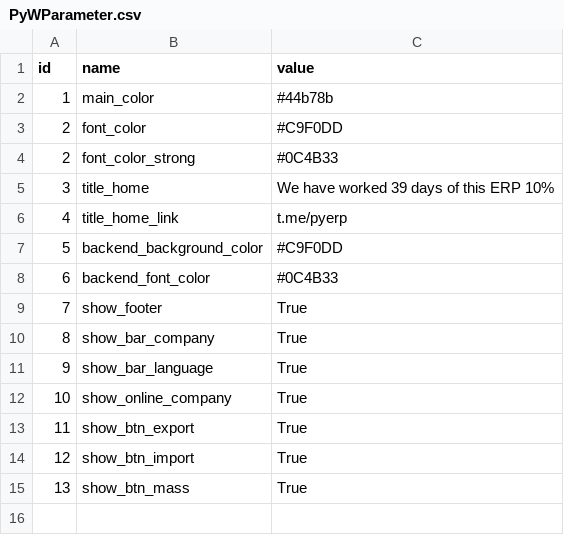
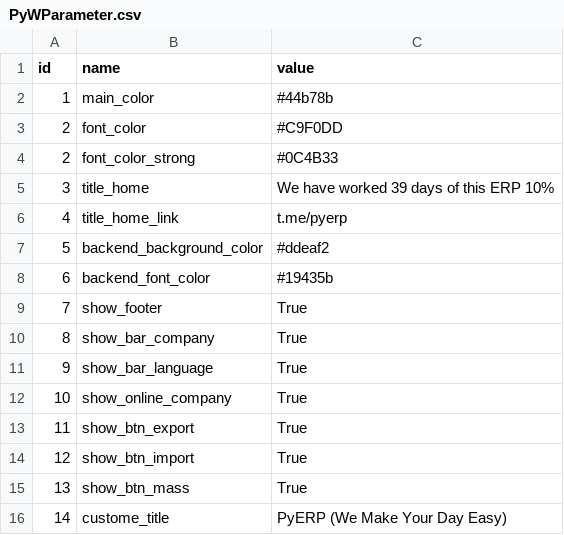
Before and after one commit to maiconsaraiva/PyERP, a CSV file: apps/base/data/PyWParameter.csv, drawn as a sheet.

```diff
--- a/apps/base/data/PyWParameter.csv
+++ b/apps/base/data/PyWParameter.csv
@@ -6,4 +6,4 @@ id,name,value
 4,title_home_link,t.me/pyerp
-5,backend_background_color,#C9F0DD
-6,backend_font_color,#0C4B33
+5,backend_background_color,#ddeaf2
+6,backend_font_color,#19435b
 7,show_footer,True
@@ -15 +15,2 @@ id,name,value
 13,show_btn_mass,True
+14,custome_title,PyERP (We Make Your Day Easy)
```
Also changed, not shown: 8 other files.
